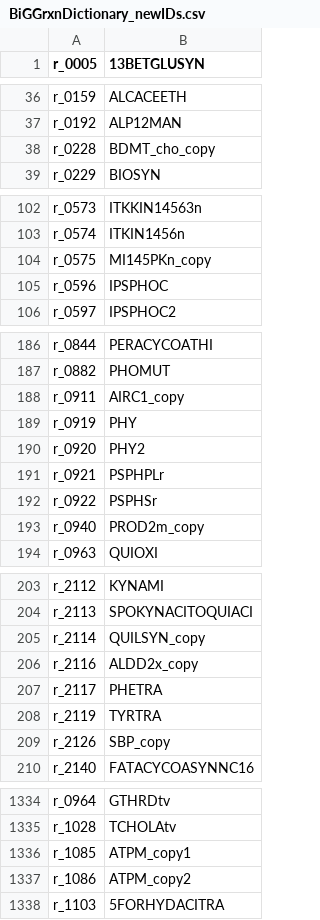
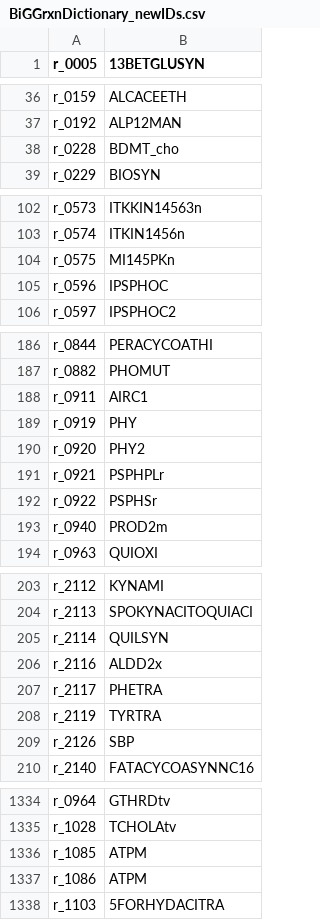
Before and after one commit to weilandtd/yeast-GEM, a CSV file: ComplementaryData/databases/BiGGrxnDictionary_newIDs.csv, drawn as a sheet; only a part is shown, gaps mark what is left out; the diff covers the shown part only.

Commit message:
fix-data: remove copy suffix from rxn BiGG dict
will be added automatically later if the model is to be converted to BiGG-compliant

```diff
--- a/ComplementaryData/databases/BiGGrxnDictionary_newIDs.csv
+++ b/ComplementaryData/databases/BiGGrxnDictionary_newIDs.csv
@@ -37,3 +37,3 @@ r_0159,ALCACEETH
 r_0192,ALP12MAN
-r_0228,BDMT_cho_copy
+r_0228,BDMT_cho
 r_0229,BIOSYN
@@ -103,3 +103,3 @@ r_0573,ITKKIN14563n
 r_0574,ITKIN1456n
-r_0575,MI145PKn_copy
+r_0575,MI145PKn
 r_0596,IPSPHOC
@@ -187,3 +187,3 @@ r_0844,PERACYCOATHI
 r_0882,PHOMUT
-r_0911,AIRC1_copy
+r_0911,AIRC1
 r_0919,PHY
@@ -192,3 +192,3 @@ r_0921,PSPHPLr
 r_0922,PSPHSr
-r_0940,PROD2m_copy
+r_0940,PROD2m
 r_0963,QUIOXI
@@ -204,7 +204,7 @@ r_2112,KYNAMI
 r_2113,SPOKYNACITOQUIACI
-r_2114,QUILSYN_copy
-r_2116,ALDD2x_copy
+r_2114,QUILSYN
+r_2116,ALDD2x
 r_2117,PHETRA
 r_2119,TYRTRA
-r_2126,SBP_copy
+r_2126,SBP
 r_2140,FATACYCOASYNNC16
@@ -1335,4 +1335,4 @@ r_0964,GTHRDtv
 r_1028,TCHOLAtv
-r_1085,ATPM_copy1
-r_1086,ATPM_copy2
+r_1085,ATPM
+r_1086,ATPM
 r_1103,5FORHYDACITRA
```
Also changed, not shown: 18 edited cells elsewhere in this file.
